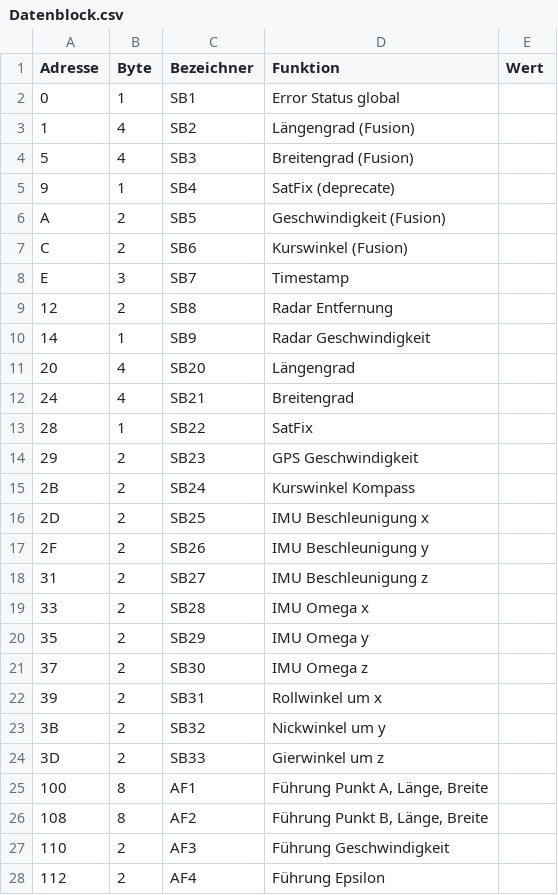
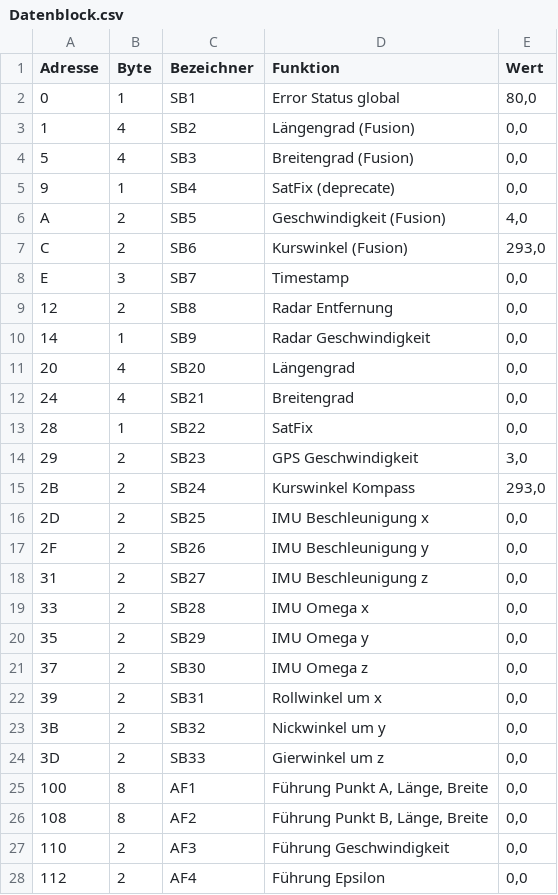
Before and after one commit to s2chhaen/USV, a CSV file: 00 doc/00 Bussystem/Datenblock.csv, drawn as a sheet; only a part is shown; the diff covers the shown part only.

Commit message:
Datenblock

```diff
--- a/00 doc/00 Bussystem/Datenblock.csv
+++ b/00 doc/00 Bussystem/Datenblock.csv
@@ -1,28 +1,28 @@
 Adresse;Byte;Bezeichner;Funktion;Wert
-0;1;SB1;Error Status global;
-1;4;SB2;Längengrad (Fusion);
-5;4;SB3;Breitengrad (Fusion);
-9;1;SB4;SatFix (deprecate);
-A;2;SB5;Geschwindigkeit (Fusion);
-C;2;SB6;Kurswinkel (Fusion);
-E;3;SB7;Timestamp;
-12;2;SB8;Radar Entfernung;
-14;1;SB9;Radar Geschwindigkeit;
-20;4;SB20;Längengrad;
-24;4;SB21;Breitengrad;
-28;1;SB22;SatFix;
-29;2;SB23;GPS Geschwindigkeit;
-2B;2;SB24;Kurswinkel Kompass;
-2D;2;SB25;IMU Beschleunigung x;
-2F;2;SB26;IMU Beschleunigung y;
-31;2;SB27;IMU Beschleunigung z;
-33;2;SB28;IMU Omega x;
-35;2;SB29;IMU Omega y;
-37;2;SB30;IMU Omega z;
-39;2;SB31;Rollwinkel um x;
-3B;2;SB32;Nickwinkel um y;
-3D;2;SB33;Gierwinkel um z;
-100;8;AF1;Führung Punkt A, Länge, Breite;
-108;8;AF2;Führung Punkt B, Länge, Breite;
-110;2;AF3;Führung Geschwindigkeit;
-112;2;AF4;Führung Epsilon;
+0;1;SB1;Error Status global;80,0
+1;4;SB2;Längengrad (Fusion);0,0
+5;4;SB3;Breitengrad (Fusion);0,0
+9;1;SB4;SatFix (deprecate);0,0
+A;2;SB5;Geschwindigkeit (Fusion);4,0
+C;2;SB6;Kurswinkel (Fusion);293,0
+E;3;SB7;Timestamp;0,0
+12;2;SB8;Radar Entfernung;0,0
+14;1;SB9;Radar Geschwindigkeit;0,0
+20;4;SB20;Längengrad;0,0
+24;4;SB21;Breitengrad;0,0
+28;1;SB22;SatFix;0,0
+29;2;SB23;GPS Geschwindigkeit;3,0
+2B;2;SB24;Kurswinkel Kompass;293,0
+2D;2;SB25;IMU Beschleunigung x;0,0
+2F;2;SB26;IMU Beschleunigung y;0,0
+31;2;SB27;IMU Beschleunigung z;0,0
+33;2;SB28;IMU Omega x;0,0
+35;2;SB29;IMU Omega y;0,0
+37;2;SB30;IMU Omega z;0,0
+39;2;SB31;Rollwinkel um x;0,0
+3B;2;SB32;Nickwinkel um y;0,0
+3D;2;SB33;Gierwinkel um z;0,0
+100;8;AF1;Führung Punkt A, Länge, Breite;0,0
+108;8;AF2;Führung Punkt B, Länge, Breite;0,0
+110;2;AF3;Führung Geschwindigkeit;0,0
+112;2;AF4;Führung Epsilon;0,0
```
Also changed, not shown: 19 edited cells elsewhere in this file.
